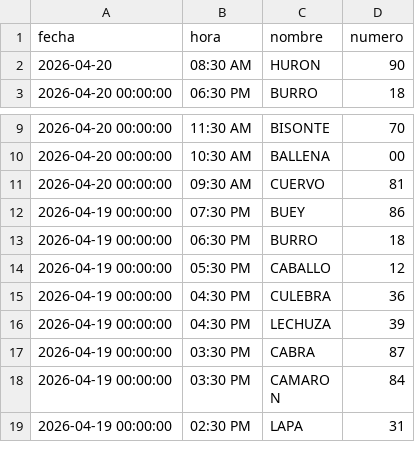
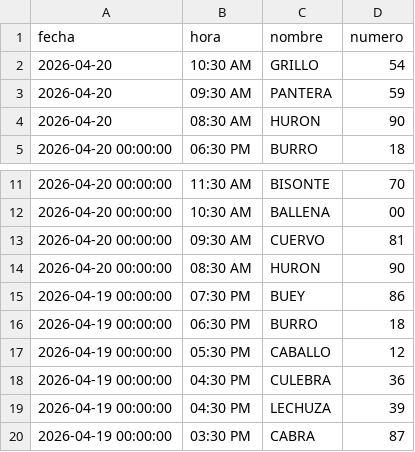
Before and after one commit to RAYC3004/guacharito-pro-tracker, a CSV file: historico_resultados.csv, drawn as a sheet; only a part is shown, gaps mark what is left out; the shorter side is filled out with more unchanged rows.

```diff
--- a/historico_resultados.csv
+++ b/historico_resultados.csv
@@ -1,2 +1,4 @@
 fecha,hora,nombre,numero
+2026-04-20,10:30 AM,GRILLO,54
+2026-04-20,09:30 AM,PANTERA,59
 2026-04-20,08:30 AM,HURON,90
@@ -11,2 +13,3 @@ fecha,hora,nombre,numero
 2026-04-20 00:00:00,09:30 AM,CUERVO,81
+2026-04-20 00:00:00,08:30 AM,HURON,90
 2026-04-19 00:00:00,07:30 PM,BUEY,86
```
Also changed, not shown: 2 other files.
